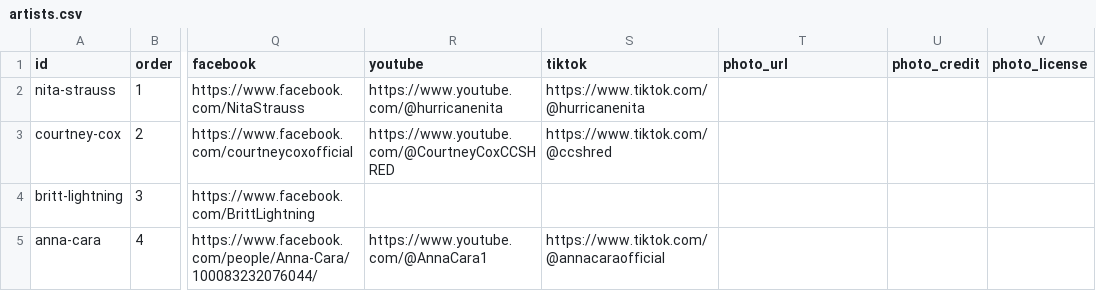
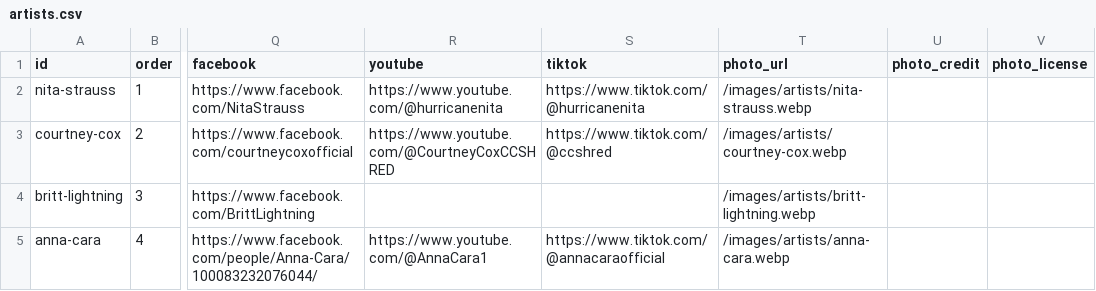
Before and after one commit to hitoshi0914-debug/guitarist-site, a CSV file: data/artists.csv, drawn as a sheet; only a part is shown, gaps mark what is left out; the diff names each change by its address in the sheet, - before the commit and + after, or states it on an @@ line.

```diff
--- a/data/artists.csv
+++ b/data/artists.csv
-T2 (photo_url): (empty)
+T2 (photo_url): /images/artists/nita-strauss.webp
-T3 (photo_url): (empty)
+T3 (photo_url): /images/artists/courtney-cox.webp
-T4 (photo_url): (empty)
+T4 (photo_url): /images/artists/britt-lightning.webp
-T5 (photo_url): (empty)
+T5 (photo_url): /images/artists/anna-cara.webp
```
Also changed, not shown: 5 other files.
